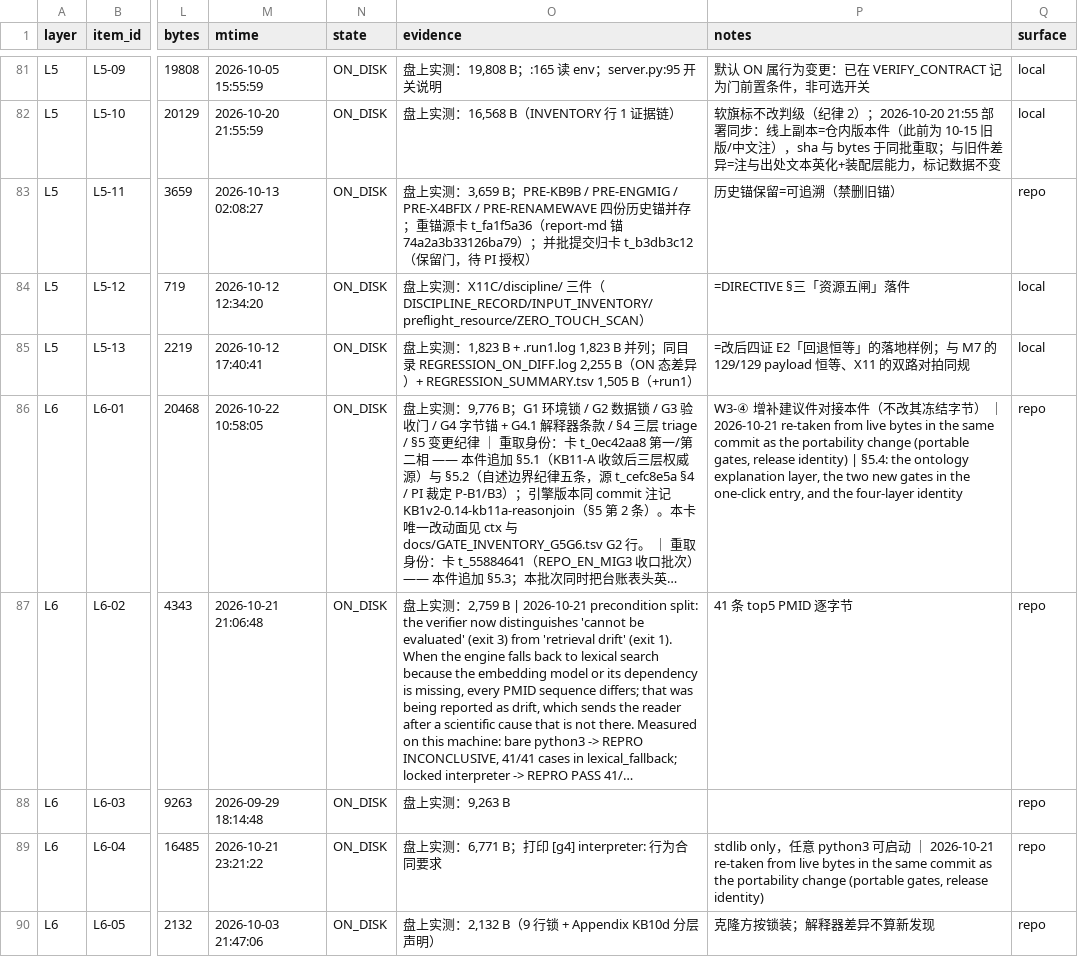
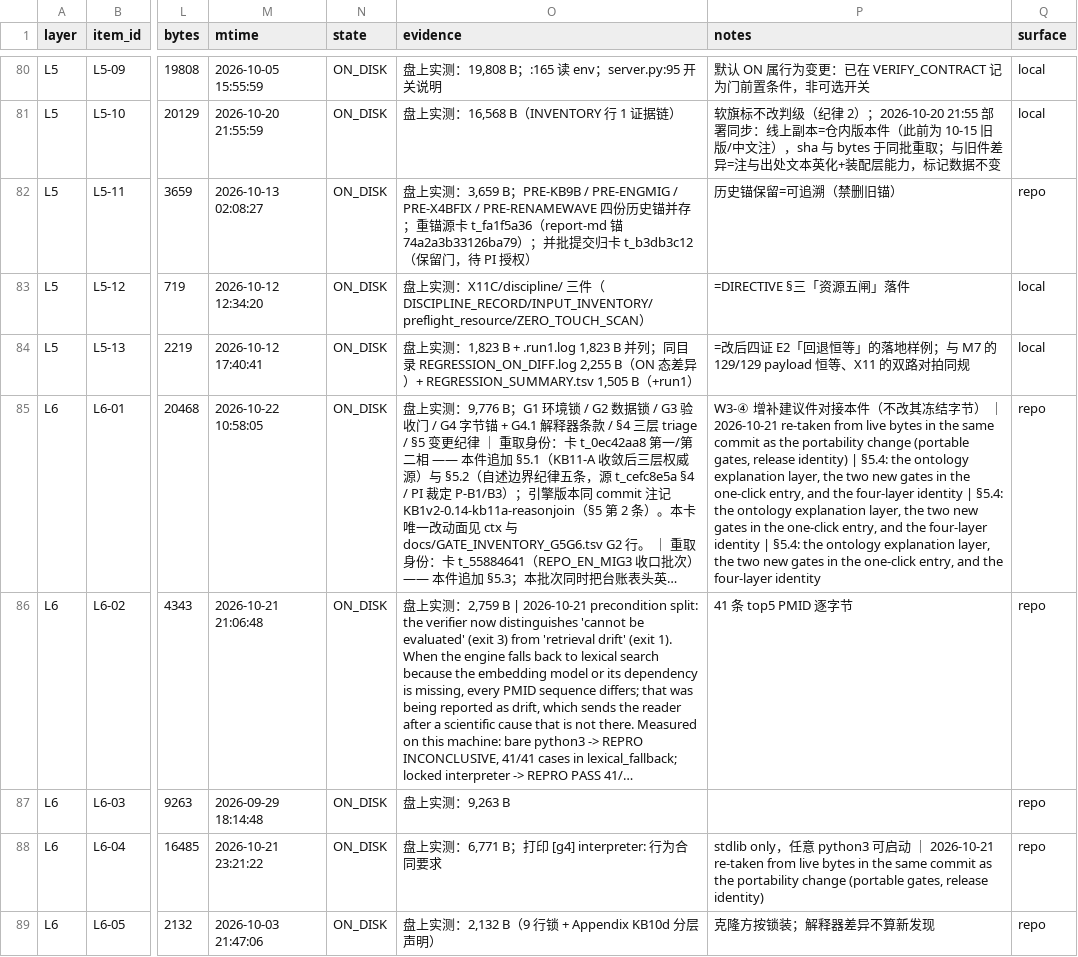
Before and after one commit to DRYBW/SZ_OPHT_KB, a TSV file: docs/W3_PIPELINE_REGISTRY.tsv, drawn as a sheet; only a part is shown, gaps mark what is left out; long unchanged cells end in …; addresses are those after the commit; the diff covers the shown part only; the diff names each change by its address in the sheet, - before the commit and + after, or states it on an @@ line.

Commit message:
ontology explanation layer: record the clean-clone chain, and keep the ledger on committed bytes
Adds the clean-clone gate-chain reading (a fresh clone at a path containing spaces, corpus supplied
at the documented path) and the concurrent-writer finding: another card edited mcp_server/eyekb_core.py
in the same working tree without committing it, and the ledger had been re-taken against those
uncommitted bytes. The ledger is restored to the committed blob's sha for that row, the row that card
had not committed a file for is dropped so that card re-adds it in its own commit, and the dangling
reference it left behind is neutralised. The pre-image of the ledger is kept in the card's out/.

Not pushed.

```diff
--- a/docs/W3_PIPELINE_REGISTRY.tsv
+++ b/docs/W3_PIPELINE_REGISTRY.tsv
-P85 (notes): …four-layer identity
+P85 (notes): …four-layer identity | §5.4: the ontology explanation layer, the two new gates in the one-click entry, and the four-layer identity | §5.4: the ontology explanation layer, the two new gates in the one-click entry, and the four-layer identity
```
Also changed, not shown: 1 removed row and 8 edited cells elsewhere in this file, docs/GATE_INVENTORY_G5G6.tsv, 5 other files.
